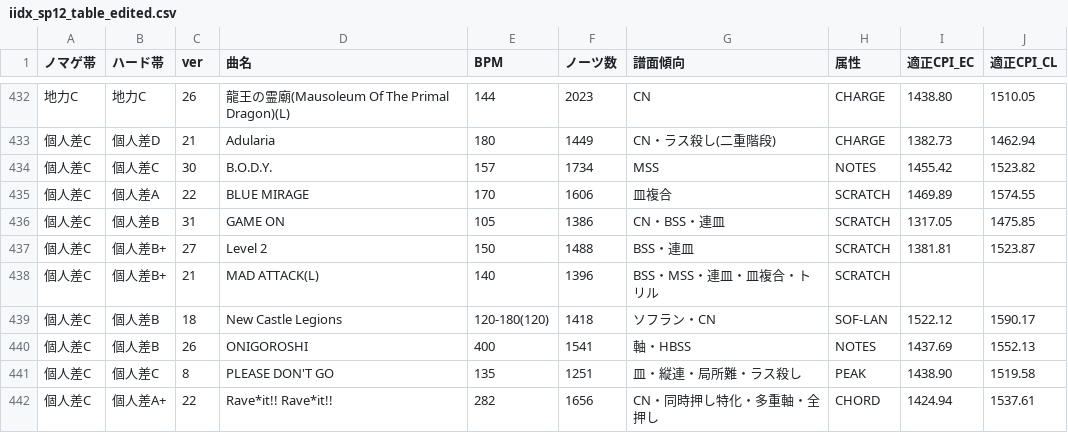
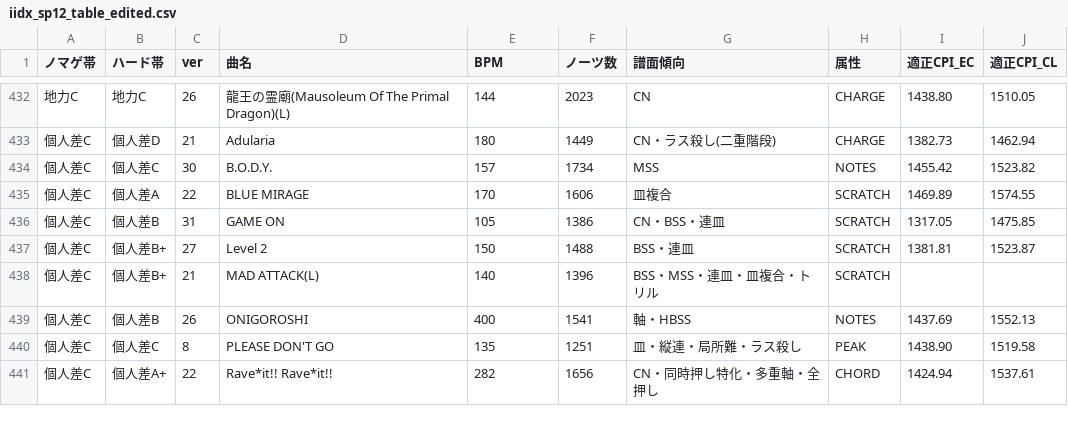
Before and after one commit to OichanST/InfinitasDataViewer_CCVer, a CSV file: data/iidx_sp12_table_edited.csv, drawn as a sheet; only a part is shown, gaps mark what is left out.

```diff
--- a/data/iidx_sp12_table_edited.csv
+++ b/data/iidx_sp12_table_edited.csv
@@ -438,3 +438,2 @@
 個人差C,個人差B+,21,MAD ATTACK(L),140,1396,BSS・MSS・連皿・皿複合・トリル,SCRATCH,,
-個人差C,個人差B,18,New Castle Legions,120-180(120),1418,ソフラン・CN,SOF-LAN,1522.12,1590.17
 個人差C,個人差B,26,ONIGOROSHI,400,1541,軸・HBSS,NOTES,1437.69,1552.13
```
